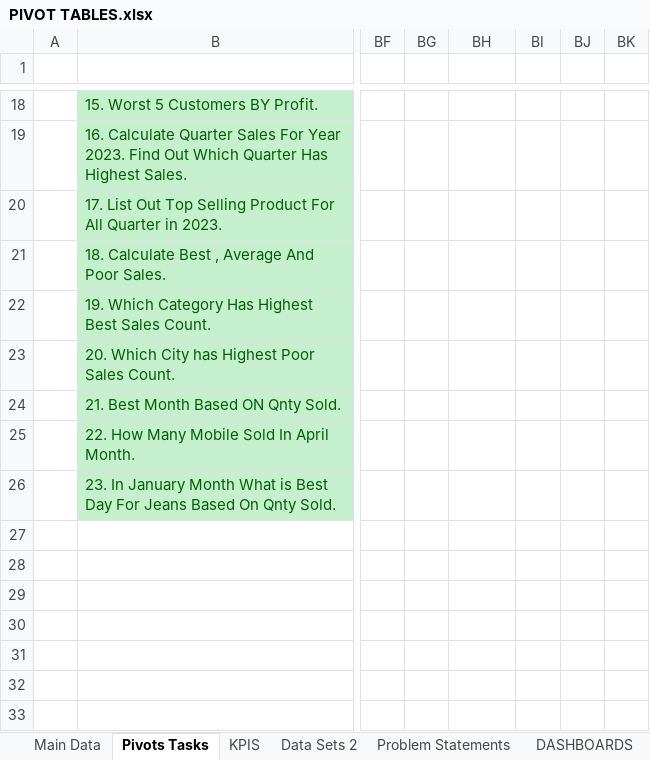
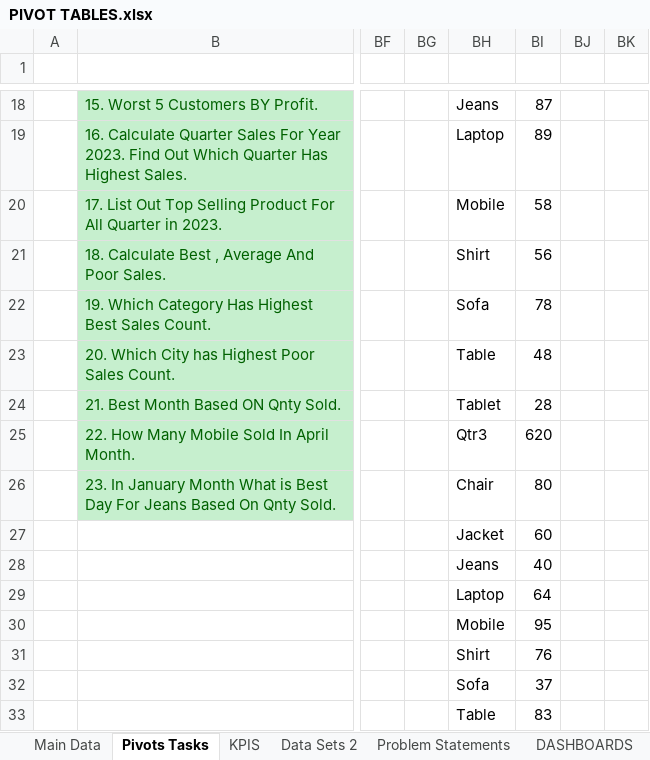
Before and after one commit to princeap7/prelytix-data_analytics, an Excel workbook: Day 6/PIVOT TABLES.xlsx, sheet Pivots Tasks, drawn as a sheet; only a part is shown, gaps mark what is left out; values as stored, in another font and other column widths than the file's, no borders; charts and pictures not drawn; the diff covers the shown part only; the diff names each change by its address in the sheet, - before the commit and + after, or states it on an @@ line.

Commit message:
Day 7 Tasks added and Day 6 file Updated

```diff
--- a/Day 6/PIVOT TABLES.xlsx (sheet Pivots Tasks)
+++ b/Day 6/PIVOT TABLES.xlsx (sheet Pivots Tasks)
-BH18: (empty)
+BH18: Jeans
-BI18: (empty)
+BI18: 87
-BH19: (empty)
+BH19: Laptop
-BI19: (empty)
+BI19: 89
-BH20: (empty)
+BH20: Mobile
-BI20: (empty)
+BI20: 58
-BH21: (empty)
+BH21: Shirt
-BI21: (empty)
+BI21: 56
-BH22: (empty)
+BH22: Sofa
-BI22: (empty)
+BI22: 78
-BH23: (empty)
+BH23: Table
-BI23: (empty)
+BI23: 48
-BH24: (empty)
+BH24: Tablet
-BI24: (empty)
+BI24: 28
-BH25: (empty)
+BH25: Qtr3
-BI25: (empty)
+BI25: 620
-BH26: (empty)
+BH26: Chair
-BI26: (empty)
+BI26: 80
-BH27: (empty)
+BH27: Jacket
-BI27: (empty)
+BI27: 60
-BH28: (empty)
+BH28: Jeans
-BI28: (empty)
+BI28: 40
-BH29: (empty)
+BH29: Laptop
-BI29: (empty)
+BI29: 64
-BH30: (empty)
+BH30: Mobile
-BI30: (empty)
+BI30: 95
-BH31: (empty)
+BH31: Shirt
-BI31: (empty)
+BI31: 76
-BH32: (empty)
+BH32: Sofa
-BI32: (empty)
+BI32: 37
-BH33: (empty)
+BH33: Table
-BI33: (empty)
+BI33: 83
```
Also changed, not shown: 6 added rows, 6 removed rows and 75 edited cells elsewhere in this sheet, sheet KPIS, charts or pictures, 13 other files.
